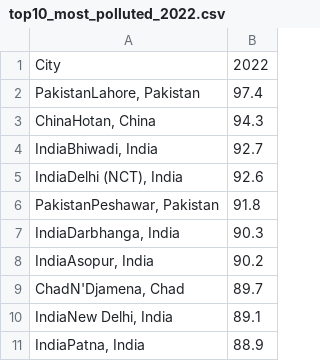
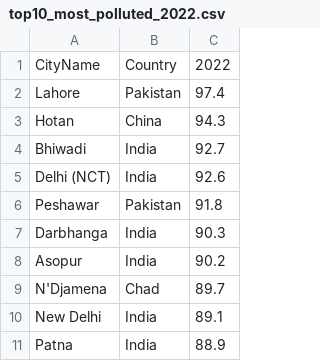
Before and after one commit to harshitmehra1/Air-Pollution-Analysis, a CSV file: outputs/top10_most_polluted_2022.csv, drawn as a sheet; removed rows and columns are numbered as before the commit, all else as after; the diff names each change by its address in the sheet, - before the commit and + after, or states it on an @@ line.

```diff
--- a/outputs/top10_most_polluted_2022.csv
+++ b/outputs/top10_most_polluted_2022.csv
-column A, rows 1-11: City | PakistanLahore, Pakistan | ChinaHotan, China | IndiaBhiwadi, India | IndiaDelhi (NCT), India | PakistanPeshawar, Pakistan | IndiaDarbhanga, India | IndiaAsopur, India | ChadN'Djamena, Chad | IndiaNew Delhi, India | IndiaPatna, India
+column A, rows 1-11: CityName | Lahore | Hotan | Bhiwadi | Delhi (NCT) | Peshawar | Darbhanga | Asopur | N'Djamena | New Delhi | Patna
+column B, rows 1-11: Country | Pakistan | China | India | India | Pakistan | India | India | Chad | India | India
```
Also changed, not shown: outputs/top10_least_polluted_2022.csv, 3 other files.
